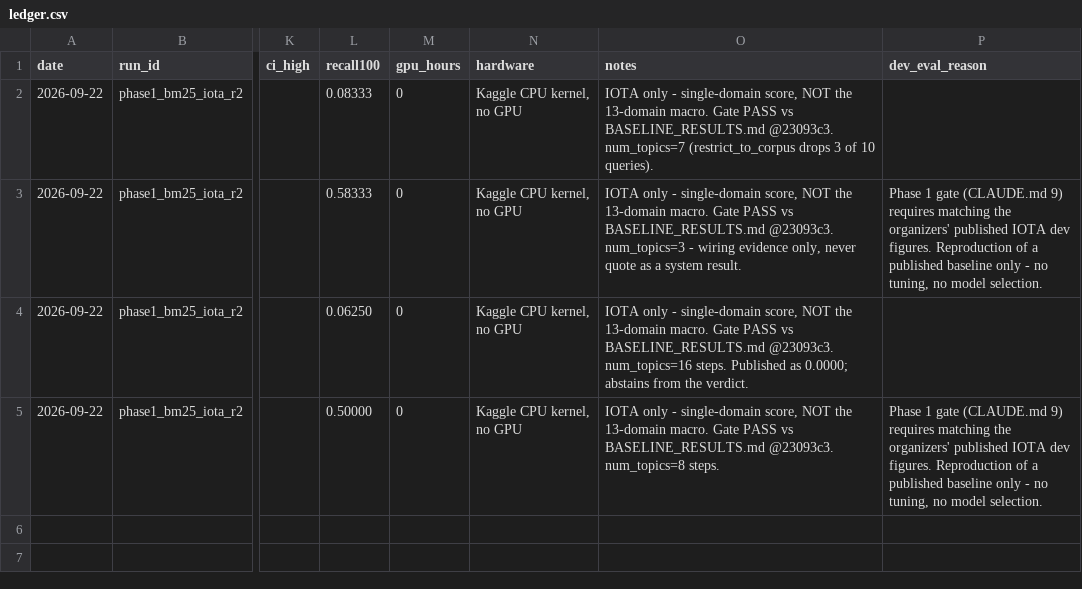
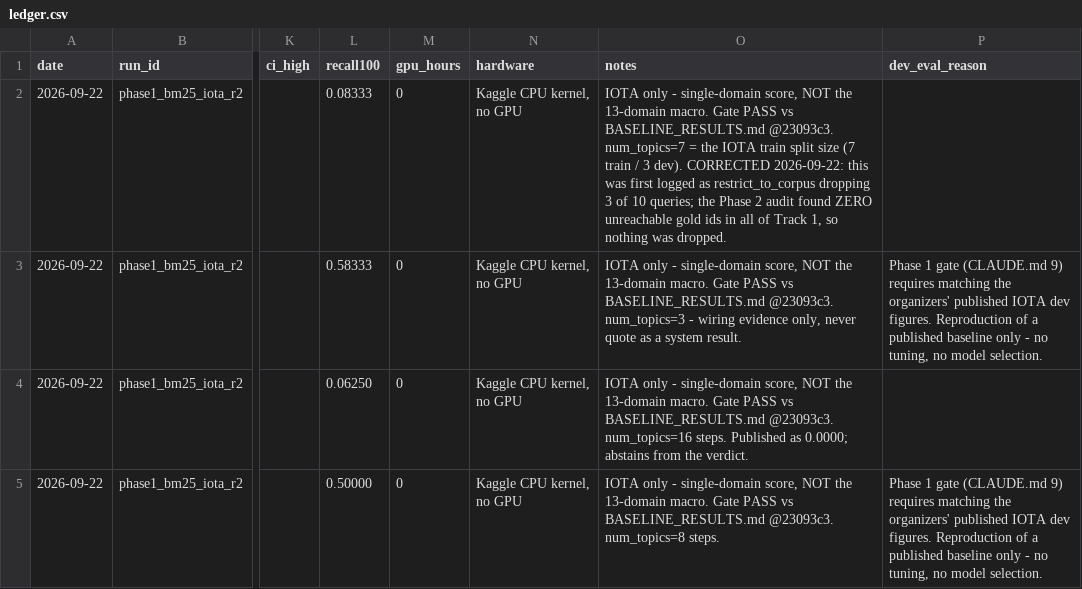
Before and after one commit to rafilovestosuffer/SEMEval_RETECO_CUET_AL_Masaar, a CSV file: results/ledger.csv, drawn as a sheet; only a part is shown, gaps mark what is left out; the diff covers the shown part only; the diff names each change by its address in the sheet, - before the commit and + after, or states it on an @@ line.

Commit message:
Phase 2 gate passed on all 13 domains, plus the data audit
52/52 per-domain cells and all four macros match BASELINE_RESULTS.md @23093c3
to 4 dp. 83 minutes of CPU, still zero GPU quota spent on the project. Verified
by the kernel and independently by eval/gate.py --all.

The gate initially reported FAIL on one cell, and the cause was our tolerance,
not the reproduction. Five cells had a delta of exactly 5.000e-05; four passed
and quant 1a_train failed, because in binary one subtraction lands at
4.9999999999998934e-05 and the other at 5.000000000000005e-05. The verdict was
being decided by float representation noise. Both sides are rounded -- results
json at 5 dp, the published figure at 4 -- so the honest bound is 5e-6 + 5e-5 =
5.5e-5, which still rejects a real 4th-decimal error. Regression test added
using the actual five boundary cells.

RETRACTION. Earlier today I recorded that num_topics=7 for IOTA showed
restrict_to_corpus dropping 3 of 10 queries, and that this validated our
implementation. It does not. The audit finds ZERO unreachable gold ids across
all of Track 1, and IOTA simply has 7 train and 3 dev queries. restrict_to_corpus
is a no-op on this data and remains unexercised. PROGRESS.md and the ledger row
are corrected.

Audit headlines (notes/data_audit.md): 29.4% of the corpus is byte-identical
duplicate text (485,683 docs; History 43.7%), which is a ~29% saving available
on the single most expensive operation in the project. Document lengths have a
sane median (104-163 words) and a pathological tail (one bitcoin document is
1.5M words). And H6's precondition is met -- guidance carries
temporal_reasoning_class_primary -- but TCP is only 9.7% of train and is
concentrated in small domains, while History, at 46% of the query-macro, is
2.9% TCP. Specialising for TCP would optimise under a tenth of the score.

The audit also found its own blind spot: it scanned for class abbreviations
(TCP, HAC) and only expanded top-level fields, so the spelled-out class one
level inside query_guidance was invisible and it wrongly reported NONE. The
walker is now recursive.

```diff
--- a/results/ledger.csv
+++ b/results/ledger.csv
-O2 (notes): …@23093c3. num_topics=7 (restrict_to_corpus drops 3 of 10 queries).
+O2 (notes): …@23093c3. num_topics=7 = the IOTA train split size (7 train / 3 dev). CORRECTED 2026-09-22: this was first logged as restrict_to_corpus dropping 3 of 10 queries; the Phase 2 audit found ZERO unreachable gold ids in all of Track 1, so nothing was dropped.
```
Also changed, not shown: 4 added rows elsewhere in this file, 5 other files.
